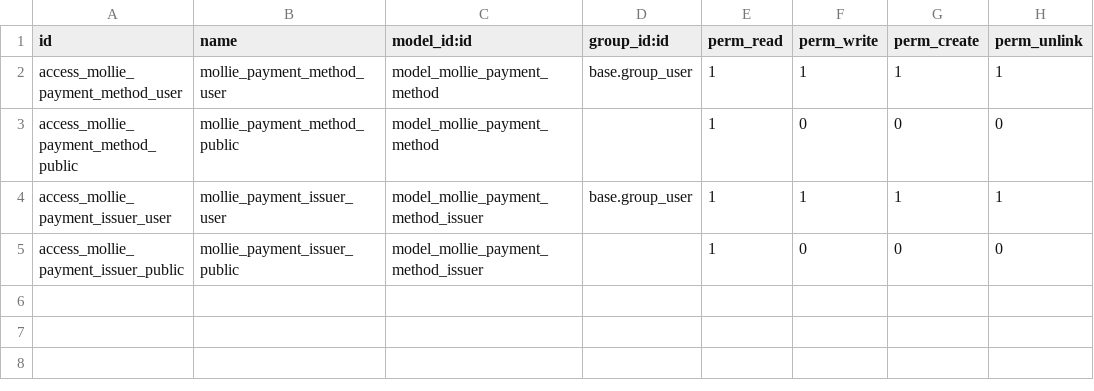
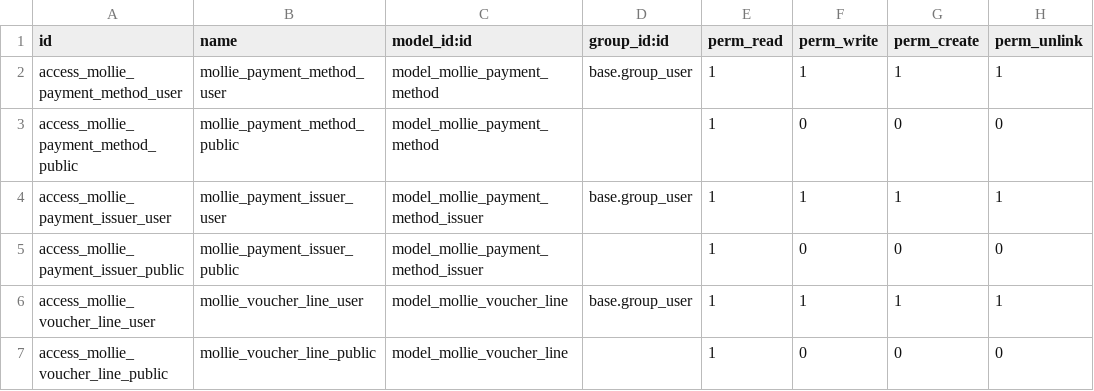
Before and after one commit to mollie/mollie-odoo, a CSV file: payment_mollie_official/security/ir.model.access.csv, drawn as a sheet; the diff names each change by its address in the sheet, - before the commit and + after, or states it on an @@ line.

Commit message:
Released new version v12.0.1.4 - Added vouchers support. - Configure vouchers categories at products and product categories. - Manage mollie refunds via credit notes. - Restrict user from over refund. - Better management of API fallbacks. - Show only payment api type methods for payment links. - Deactivate inghomepay option. - Hide the credit card option if profile is not configured. - Other Minor bug fixes.

```diff
--- a/payment_mollie_official/security/ir.model.access.csv
+++ b/payment_mollie_official/security/ir.model.access.csv
+row 6: access_mollie_voucher_line_user | mollie_voucher_line_user | model_mollie_voucher_line | base.group_user | 1 | 1 | 1 | 1
+row 7: access_mollie_voucher_line_public | mollie_voucher_line_public | model_mollie_voucher_line |  | 1 | 0 | 0 | 0
```
Also changed, not shown: 14 other files.
